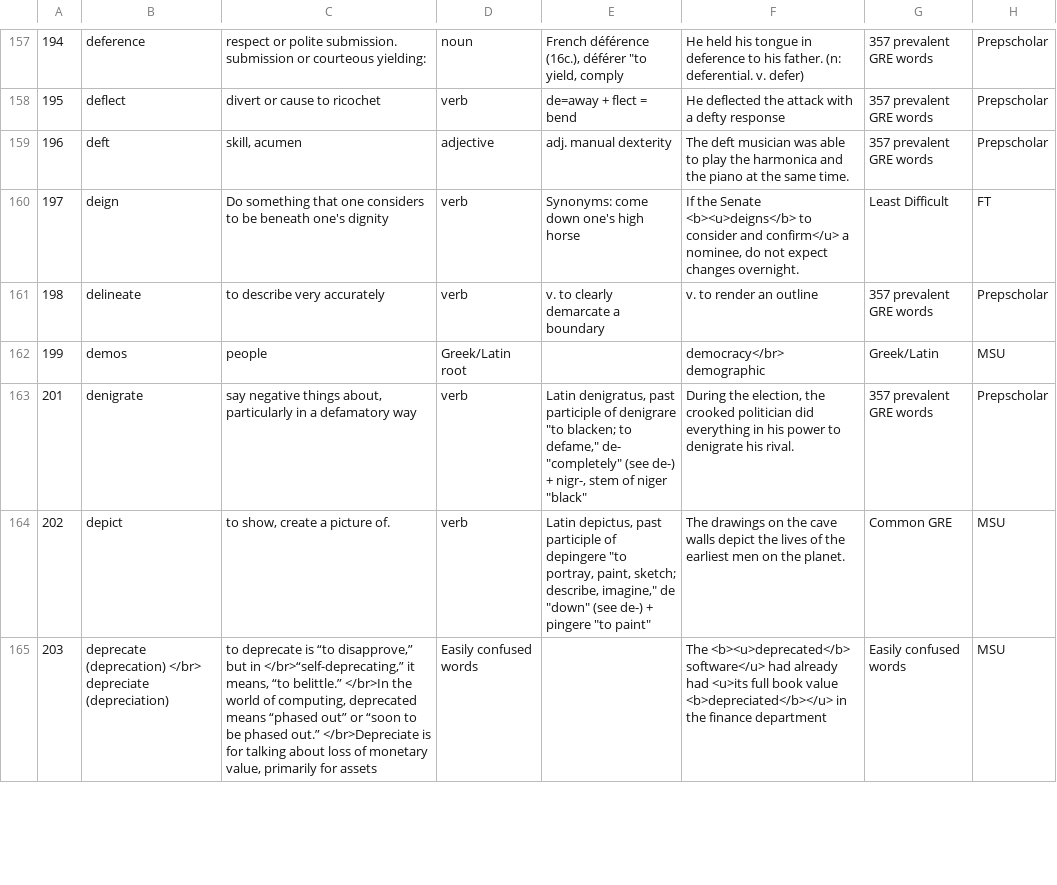
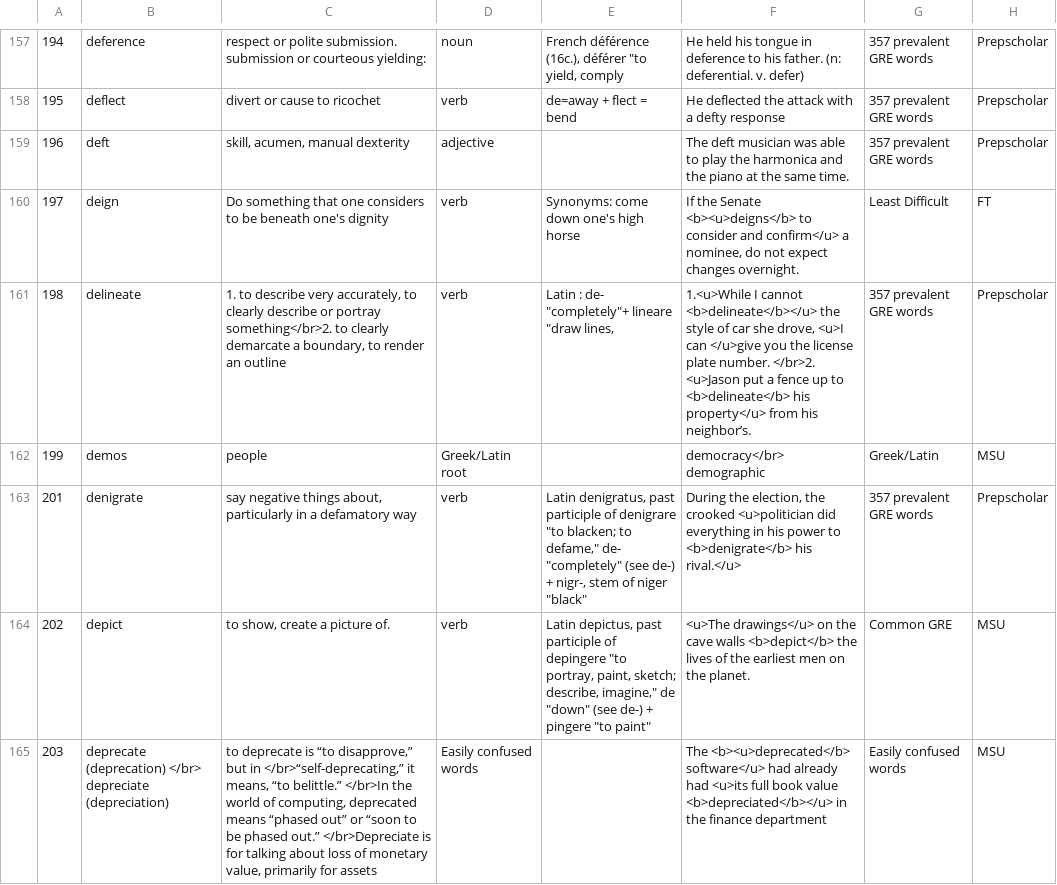
Before and after one commit to AlexBocken/GRE, a CSV file: GRE-Vocab_trainer_v13.csv (was GRE-Vocab_trainer_v12.csv), drawn as a sheet; only a part is shown, gaps mark what is left out; the diff covers the shown part only.

```diff
--- a/GRE-Vocab_trainer_v12.csv
+++ b/GRE-Vocab_trainer_v13.csv
@@ -158,8 +158,8 @@
 195	deflect	 divert or cause to ricochet	verb	de=away  + flect = bend	He deflected the attack with a defty response	357 prevalent GRE words	Prepscholar	
-196	deft	 skill, acumen	adjective	adj. manual dexterity	The deft musician was able to play the harmonica and the piano at the same time.	357 prevalent GRE words	Prepscholar	
+196	deft	 skill, acumen, manual dexterity	adjective		The deft musician was able to play the harmonica and the piano at the same time.	357 prevalent GRE words	Prepscholar	
 197	deign	Do something that one considers to be beneath one's dignity	verb	Synonyms: come down  one's high horse	If the Senate <b><u>deigns</b> to consider and confirm</u> a nominee, do not expect changes overnight.	Least Difficult	FT	
-198	delineate	 to describe very accurately	verb	v. to clearly demarcate a boundary	v. to render an outline	357 prevalent GRE words	Prepscholar	
+198	delineate	 1. to describe very accurately, to clearly describe or portray something</br>2.  to clearly demarcate a boundary,  to render an outline	verb	"Latin : de- ""completely""+ lineare ""draw lines,"	1.<u>While I cannot <b>delineate</b></u> the style of car she drove, <u>I can </u>give you the license plate number. </br>2. <u>Jason put a fence up to <b>delineate</b> his property</u> from his neighbor’s.	357 prevalent GRE words	Prepscholar	
 199	demos 	people 	Greek/Latin root		democracy</br> demographic 	Greek/Latin 	MSU	
-201	denigrate	 say negative things about, particularly in a defamatory way	verb	"  Latin denigratus, past participle of denigrare ""to blacken; to defame,""  de- ""completely"" (see de-) + nigr-, stem of niger ""black"" "	During the election, the crooked politician did everything in his power to denigrate his rival.	357 prevalent GRE words	Prepscholar	
-202	depict	to show, create a picture of.	verb	" Latin depictus, past participle of depingere ""to portray, paint, sketch; describe, imagine,""  de ""down"" (see de-) + pingere ""to paint"""	The drawings on the cave walls depict the lives of the earliest men on the planet.	Common GRE	MSU	
+201	denigrate	 say negative things about, particularly in a defamatory way	verb	"Latin denigratus, past participle of denigrare ""to blacken; to defame,""  de- ""completely"" (see de-) + nigr-, stem of niger ""black"" "	During the election, the crooked <u>politician did everything in his power to <b>denigrate</b> his rival.</u>	357 prevalent GRE words	Prepscholar	
+202	depict	to show, create a picture of.	verb	" Latin depictus, past participle of depingere ""to portray, paint, sketch; describe, imagine,""  de ""down"" (see de-) + pingere ""to paint"""	<u>The drawings</u> on the cave walls <b>depict</b> the lives of the earliest men on the planet.	Common GRE	MSU	
 203	deprecate (deprecation) </br> depreciate (depreciation)	to deprecate is “to disapprove,” but in </br>“self-deprecating,” it means, “to belittle.” </br>In the world of computing, deprecated means “phased out” or “soon to be phased out.” </br>Depreciate is for talking about loss of monetary value, primarily for assets	Easily confused words		The <b><u>deprecated</b> software</u> had already had <u>its full book value <b>depreciated</b></u> in the finance department	Easily confused words	MSU	
```
Also changed, not shown: 144 edited cells elsewhere in this file, 3 other files.
